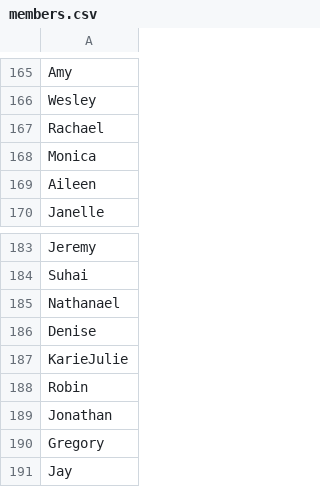
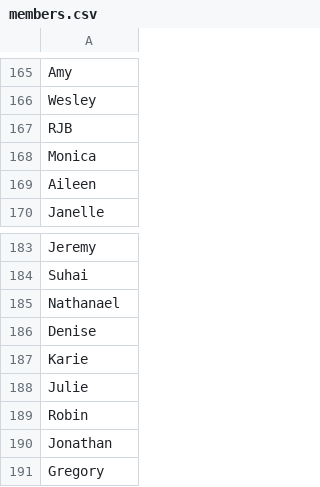
Before and after one commit to sfpride/members, a CSV file: _data/members.csv, drawn as a sheet; only a part is shown, gaps mark what is left out; the shorter side is filled out with more unchanged rows.

```diff
--- a/_data/members.csv
+++ b/_data/members.csv
@@ -166,3 +166,3 @@ Amy
 Wesley
-Rachael
+RJB
 Monica
@@ -186,3 +186,4 @@ Nathanael
 Denise
-KarieJulie
+Karie
+Julie
 Robin
```
Also changed, not shown: 1 other file.
